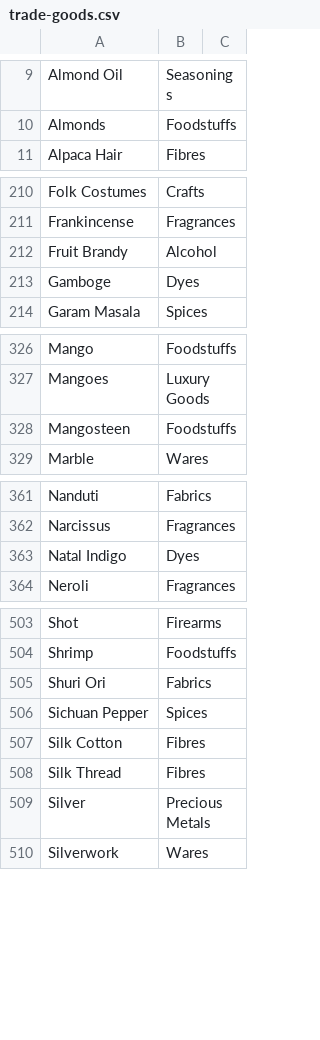
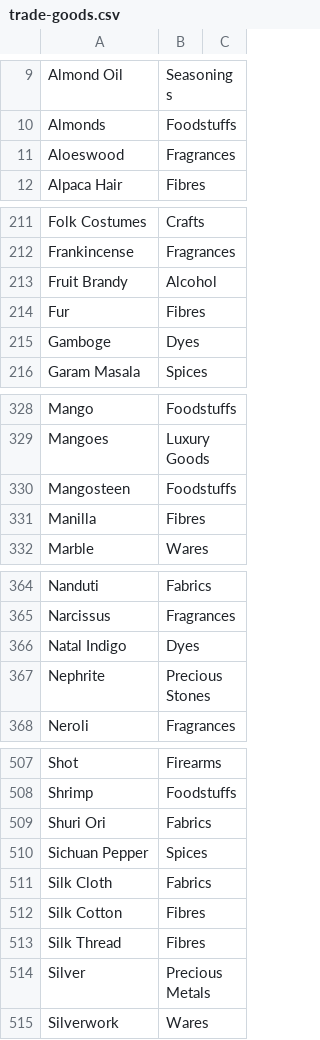
Before and after one commit to loise888999/OcrTradingBackend, a CSV file: Data/trade-goods.csv, drawn as a sheet; only a part is shown, gaps mark what is left out; the diff covers the shown part only; the diff names each change by its address in the sheet, - before the commit and + after, or states it on an @@ line.

```diff
--- a/Data/trade-goods.csv
+++ b/Data/trade-goods.csv
+row 11: Aloeswood | Fragrances
+row 214: Fur | Fibres
+row 331: Manilla | Fibres
+row 367: Nephrite | Precious Stones
+row 511: Silk Cloth | Fabrics
```
Also changed, not shown: 1 added row elsewhere in this file, 5 other files.
